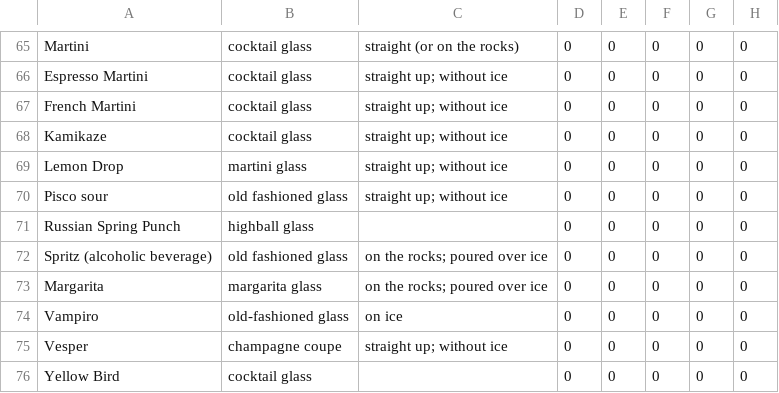
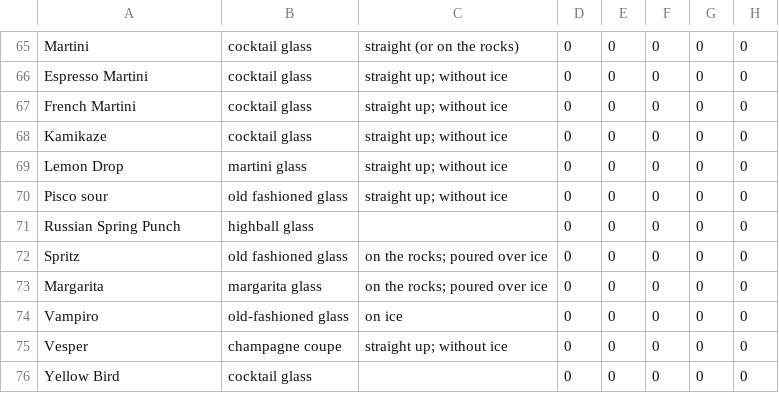
Before and after one commit to arpachuilo/fizz, a CSV file: clustering/cleaned.csv, drawn as a sheet; only a part is shown, gaps mark what is left out; the diff names each change by its address in the sheet, - before the commit and + after, or states it on an @@ line.

Commit message:
Switched to kmodes from kprototype for clustering

```diff
--- a/clustering/cleaned.csv
+++ b/clustering/cleaned.csv
-A72: Spritz (alcoholic beverage)
+A72: Spritz
```
Also changed, not shown: 5 other files.
